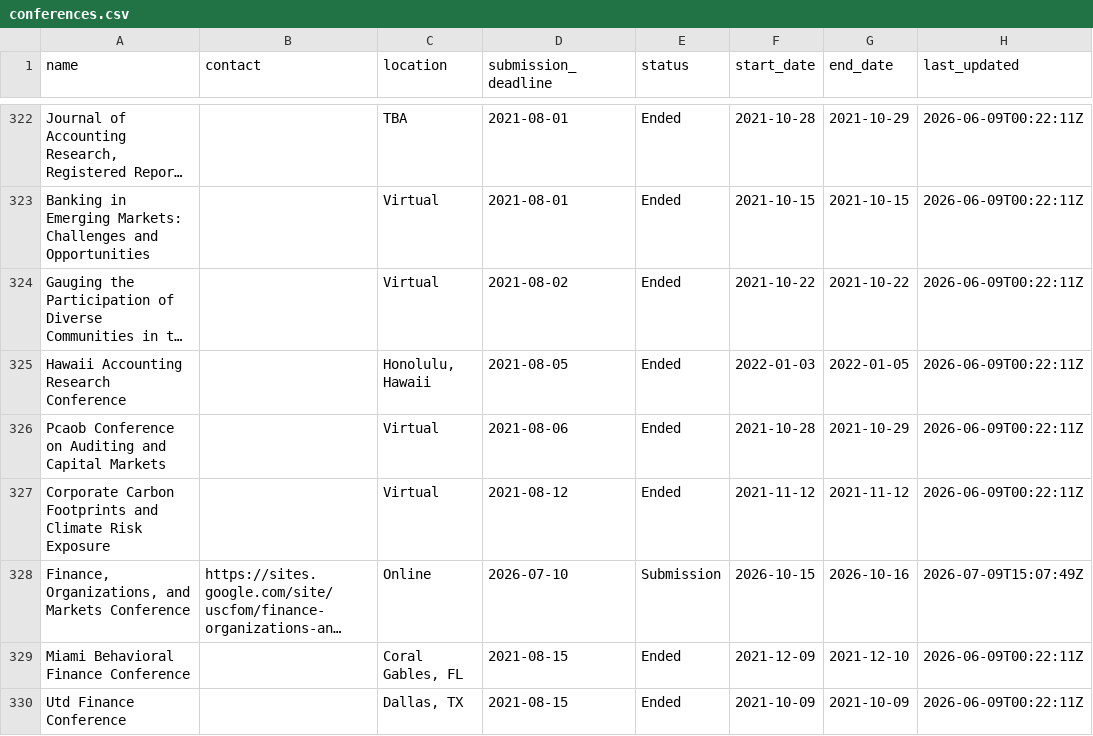
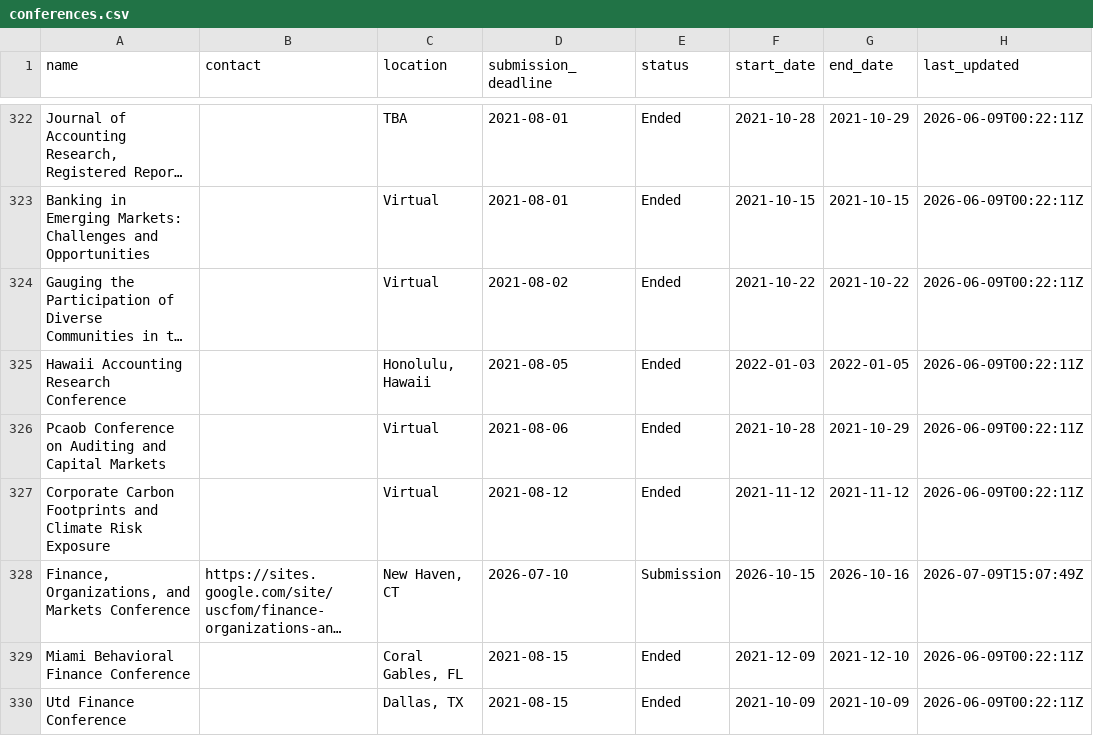
Before and after one commit to theaccountant-ab/Conference-Tracker, a CSV file: conferences.csv, drawn as a sheet; only a part is shown, gaps mark what is left out; long unchanged cells end in …; the diff names each change by its address in the sheet, - before the commit and + after, or states it on an @@ line.

```diff
--- a/conferences.csv
+++ b/conferences.csv
-C328 (location): Online
+C328 (location): New Haven, CT
```
Also changed, not shown: 1 other file.
